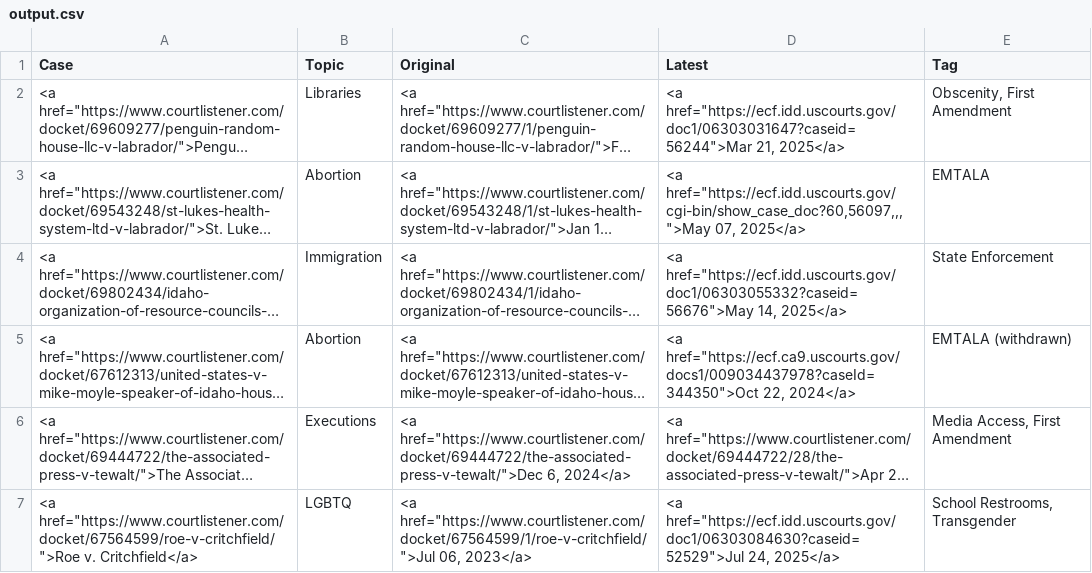
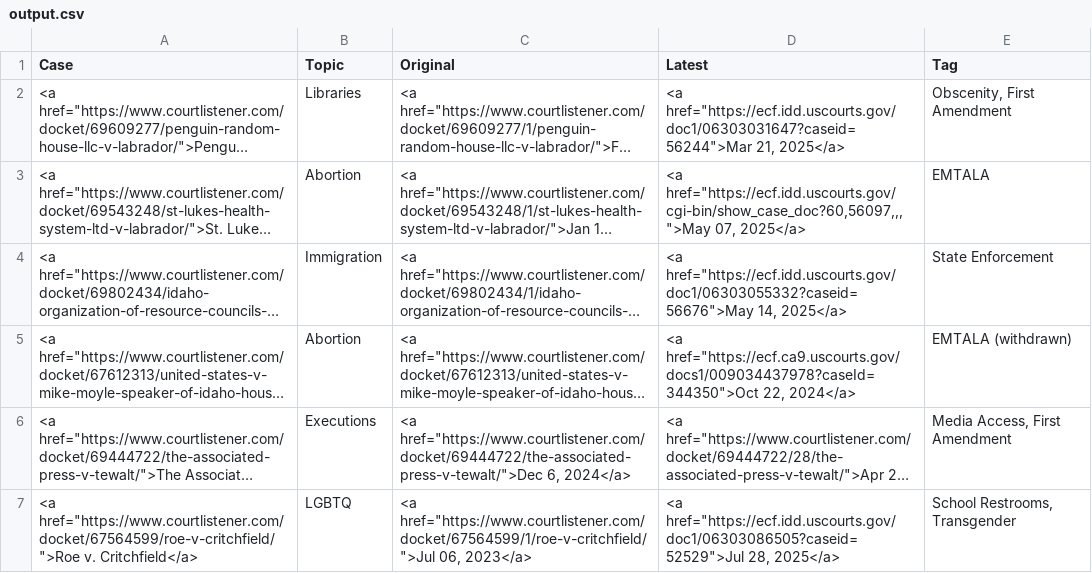
Before and after one commit to loganfinney27/IR-Court-Tracker, a CSV file: output.csv, drawn as a sheet; long unchanged cells end in …; the diff names each change by its address in the sheet, - before the commit and + after, or states it on an @@ line.

```diff
--- a/output.csv
+++ b/output.csv
-D7 (Latest): <a href="https://ecf.idd.uscourts.gov/doc1/06303084630?caseid=52529">Jul 24, 2025</a>
+D7 (Latest): <a href="https://ecf.idd.uscourts.gov/doc1/06303086505?caseid=52529">Jul 28, 2025</a>
```
